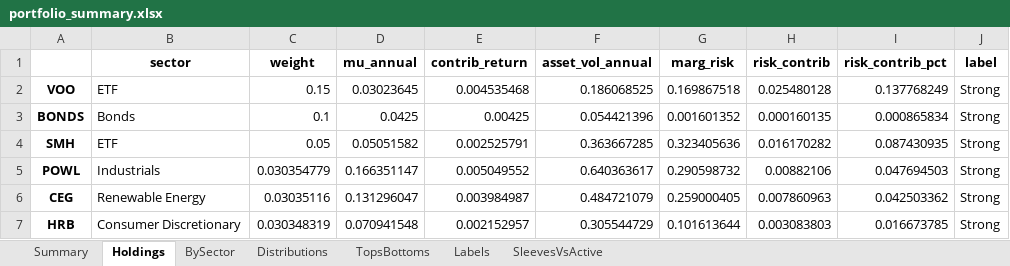
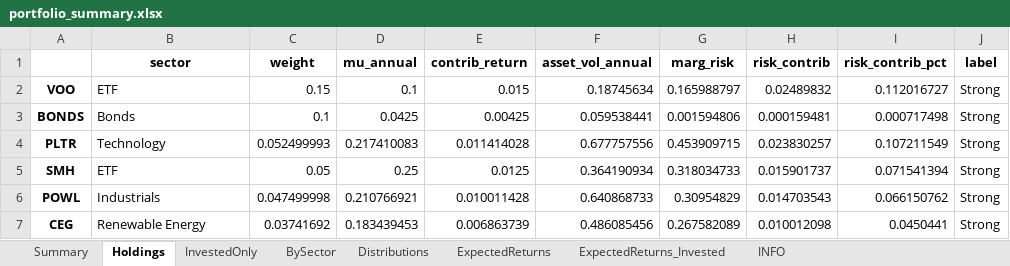
Before and after one commit to Jennifer-Werner/investing_strategy, an Excel workbook: valuation/portfolio_optimizer/outputs/portfolio_summary.xlsx, sheet Holdings, drawn as a sheet; only a part is shown; values as stored, in another font and other column widths than the file's, no borders; removed rows and columns are numbered as before the commit, all else as after; the diff covers the shown part only; the diff names each change by its address in the sheet, - before the commit and + after, or states it on an @@ line.

```diff
--- a/valuation/portfolio_optimizer/outputs/portfolio_summary.xlsx (sheet Holdings)
+++ b/valuation/portfolio_optimizer/outputs/portfolio_summary.xlsx (sheet Holdings)
-sheet tab: Labels
+sheet tab: ExpectedReturns
-sheet tab: SleevesVsActive
+sheet tab: ExpectedReturns_Invested
-sheet tab: TopsBottoms
+sheet tab: InvestedOnly
+sheet tab: INFO
-D2 (mu_annual): 0.03023645
+D2 (mu_annual): 0.1
-E2 (contrib_return): 0.004535468
+E2 (contrib_return): 0.015
-F2 (asset_vol_annual): 0.186068525
+F2 (asset_vol_annual): 0.18745634
-G2 (marg_risk): 0.169867518
+G2 (marg_risk): 0.165988797
-H2 (risk_contrib): 0.025480128
+H2 (risk_contrib): 0.02489832
-I2 (risk_contrib_pct): 0.137768249
+I2 (risk_contrib_pct): 0.112016727
-F3 (asset_vol_annual): 0.054421396
+F3 (asset_vol_annual): 0.059538441
-G3 (marg_risk): 0.001601352
+G3 (marg_risk): 0.001594806
-H3 (risk_contrib): 0.000160135
+H3 (risk_contrib): 0.000159481
-I3 (risk_contrib_pct): 0.000865834
+I3 (risk_contrib_pct): 0.000717498
+row 4: PLTR | Technology | 0.052499993 | 0.217410083 | 0.011414028 | 0.677757556 | 0.453909715 | 0.023830257 | 0.107211549 | Strong
-D5 (mu_annual): 0.05051582
+D5 (mu_annual): 0.25
-E5 (contrib_return): 0.002525791
+E5 (contrib_return): 0.0125
-F5 (asset_vol_annual): 0.363667285
+F5 (asset_vol_annual): 0.364190934
-G5 (marg_risk): 0.323405636
+G5 (marg_risk): 0.318034733
-H5 (risk_contrib): 0.016170282
+H5 (risk_contrib): 0.015901737
-I5 (risk_contrib_pct): 0.087430935
+I5 (risk_contrib_pct): 0.071541394
-C6 (weight): 0.030354779
+C6 (weight): 0.047499998
-D6 (mu_annual): 0.166351147
+D6 (mu_annual): 0.210766921
-E6 (contrib_return): 0.005049552
+E6 (contrib_return): 0.010011428
-F6 (asset_vol_annual): 0.640363617
+F6 (asset_vol_annual): 0.640868733
-G6 (marg_risk): 0.290598732
+G6 (marg_risk): 0.30954829
-H6 (risk_contrib): 0.00882106
+H6 (risk_contrib): 0.014703543
-I6 (risk_contrib_pct): 0.047694503
+I6 (risk_contrib_pct): 0.066150762
-C7 (weight): 0.03035116
+C7 (weight): 0.03741692
-D7 (mu_annual): 0.131296047
+D7 (mu_annual): 0.183439453
-E7 (contrib_return): 0.003984987
+E7 (contrib_return): 0.006863739
-F7 (asset_vol_annual): 0.484721079
+F7 (asset_vol_annual): 0.486085456
-G7 (marg_risk): 0.259000405
+G7 (marg_risk): 0.267582089
-H7 (risk_contrib): 0.007860963
+H7 (risk_contrib): 0.010012098
-I7 (risk_contrib_pct): 0.042503362
+I7 (risk_contrib_pct): 0.0450441
-row 7: HRB | Consumer Discretionary | 0.030348319 | 0.070941548 | 0.002152957 | 0.305544729 | 0.101613644 | 0.003083803 | 0.016673785 | Strong
```
Also changed, not shown: 47 added rows, 50 removed rows and 86 edited cells elsewhere in this sheet, sheet ExpectedReturns, sheet ExpectedReturns_Invested, sheet BySector, sheet Summary, sheet Distributions, 50 other files.
